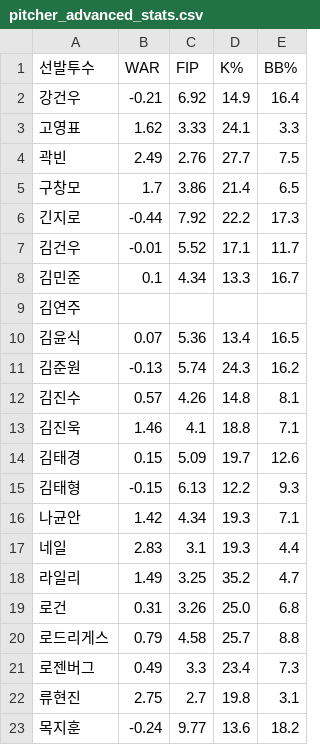
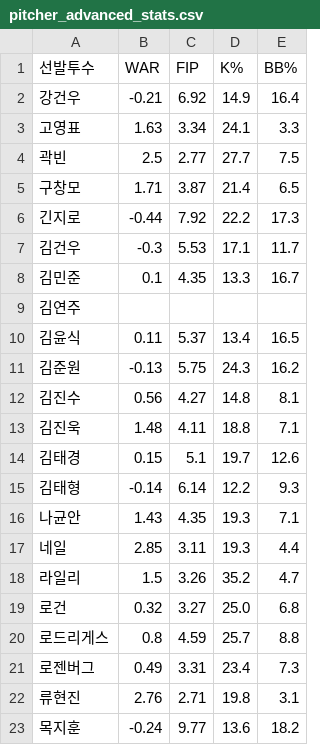
Before and after one commit to smmartworld/kbostarter, a CSV file: pitcher_advanced_stats.csv, drawn as a sheet; only a part is shown; the diff covers the shown part only.

```diff
--- a/pitcher_advanced_stats.csv
+++ b/pitcher_advanced_stats.csv
@@ -2,22 +2,22 @@
 강건우,-0.21,6.92,14.9,16.4
-고영표,1.62,3.33,24.1,3.3
-곽빈,2.49,2.76,27.7,7.5
-구창모,1.7,3.86,21.4,6.5
+고영표,1.63,3.34,24.1,3.3
+곽빈,2.5,2.77,27.7,7.5
+구창모,1.71,3.87,21.4,6.5
 긴지로,-0.44,7.92,22.2,17.3
-김건우,-0.01,5.52,17.1,11.7
-김민준,0.1,4.34,13.3,16.7
+김건우,-0.3,5.53,17.1,11.7
+김민준,0.1,4.35,13.3,16.7
 김연주,,,,
-김윤식,0.07,5.36,13.4,16.5
-김준원,-0.13,5.74,24.3,16.2
-김진수,0.57,4.26,14.8,8.1
-김진욱,1.46,4.1,18.8,7.1
-김태경,0.15,5.09,19.7,12.6
-김태형,-0.15,6.13,12.2,9.3
-나균안,1.42,4.34,19.3,7.1
-네일,2.83,3.1,19.3,4.4
-라일리,1.49,3.25,35.2,4.7
-로건,0.31,3.26,25.0,6.8
-로드리게스,0.79,4.58,25.7,8.8
-로젠버그,0.49,3.3,23.4,7.3
-류현진,2.75,2.7,19.8,3.1
+김윤식,0.11,5.37,13.4,16.5
+김준원,-0.13,5.75,24.3,16.2
+김진수,0.56,4.27,14.8,8.1
+김진욱,1.48,4.11,18.8,7.1
+김태경,0.15,5.1,19.7,12.6
+김태형,-0.14,6.14,12.2,9.3
+나균안,1.43,4.35,19.3,7.1
+네일,2.85,3.11,19.3,4.4
+라일리,1.5,3.26,35.2,4.7
+로건,0.32,3.27,25.0,6.8
+로드리게스,0.8,4.59,25.7,8.8
+로젠버그,0.49,3.31,23.4,7.3
+류현진,2.76,2.71,19.8,3.1
 목지훈,-0.24,9.77,13.6,18.2
```
Also changed, not shown: 114 edited cells elsewhere in this file, 로테이션_마스터데이터.csv.
